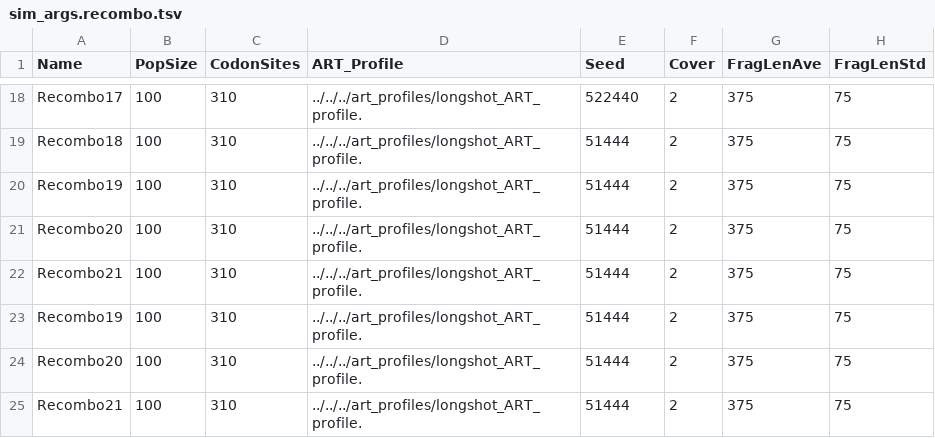
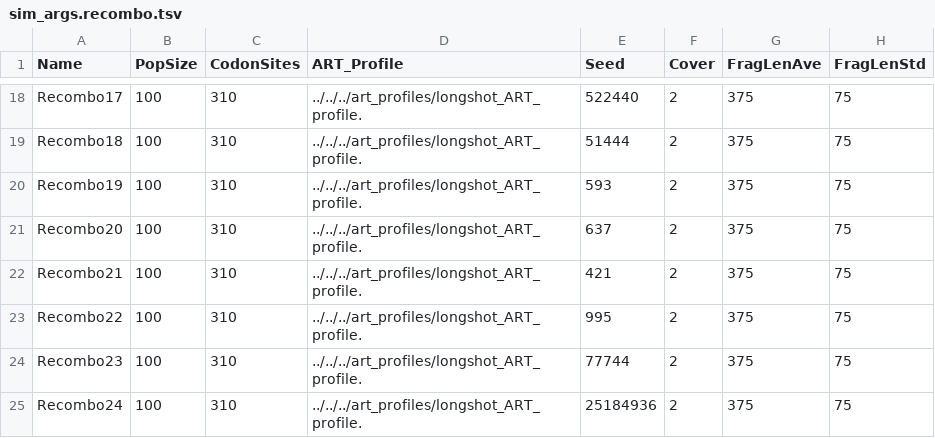
Before and after one commit to tnguyencfe/Umberjack_Benchmark, a TSV file: sim_config/sim_args.recombo.tsv, drawn as a sheet; only a part is shown, gaps mark what is left out; the diff names each change by its address in the sheet, - before the commit and + after, or states it on an @@ line.

Commit message:
Actually generate datasets 22-24 for recombination.  Didn't save the chagnes from before

```diff
--- a/sim_config/sim_args.recombo.tsv
+++ b/sim_config/sim_args.recombo.tsv
-E20 (Seed): 51444
+E20 (Seed): 593
-E21 (Seed): 51444
+E21 (Seed): 637
-E22 (Seed): 51444
+E22 (Seed): 421
-A23 (Name): Recombo19
+A23 (Name): Recombo22
-E23 (Seed): 51444
+E23 (Seed): 995
-A24 (Name): Recombo20
+A24 (Name): Recombo23
-E24 (Seed): 51444
+E24 (Seed): 77744
-A25 (Name): Recombo21
+A25 (Name): Recombo24
-E25 (Seed): 51444
+E25 (Seed): 25184936
```
